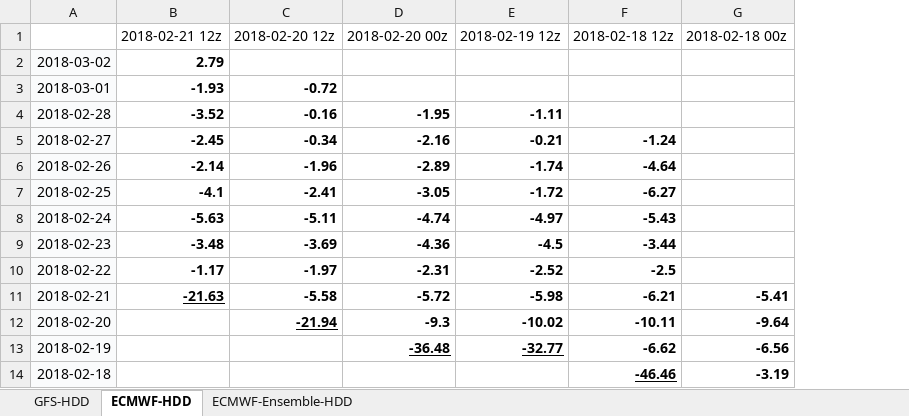
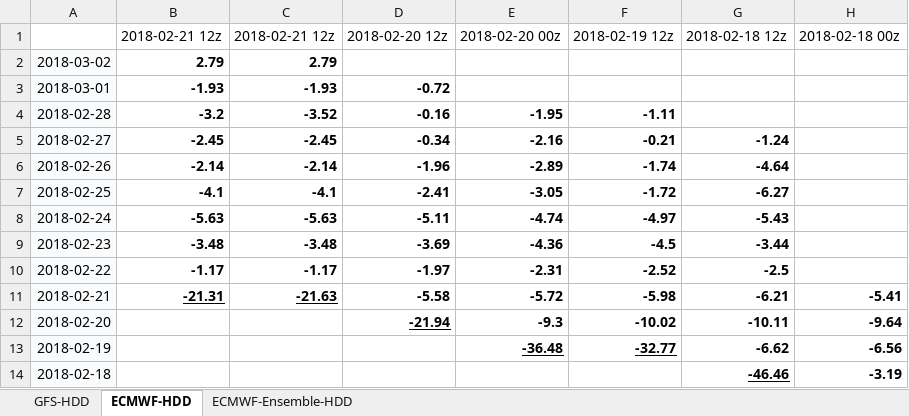
Before and after one commit to shuowenwei/TradingPlans, an Excel workbook: GFS/GFS.xlsx, sheet ECMWF-HDD, drawn as a sheet; only a part is shown; values as stored, in another font and other column widths than the file's, no borders; conditional formats not drawn; the diff names each change by its address in the sheet, - before the commit and + after, or states it on an @@ line.

```diff
--- a/GFS/GFS.xlsx (sheet ECMWF-HDD)
+++ b/GFS/GFS.xlsx (sheet ECMWF-HDD)
+column B, rows 1-11: 2018-02-21 12z | 2.79 | -1.93 | -3.2 | -2.45 | -2.14 | -4.1 | -5.63 | -3.48 | -1.17 | -21.31
```
Also changed, not shown: sheet ECMWF-Ensemble-HDD, sheet GFS-HDD, formulas that keep their value.
